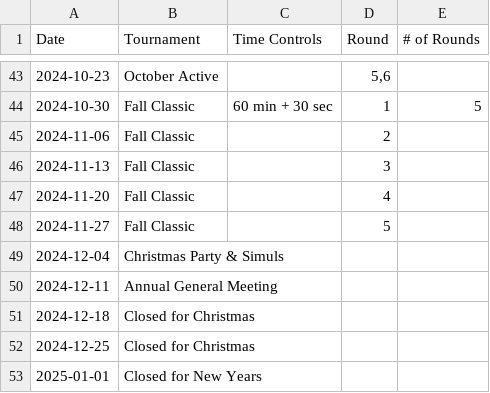
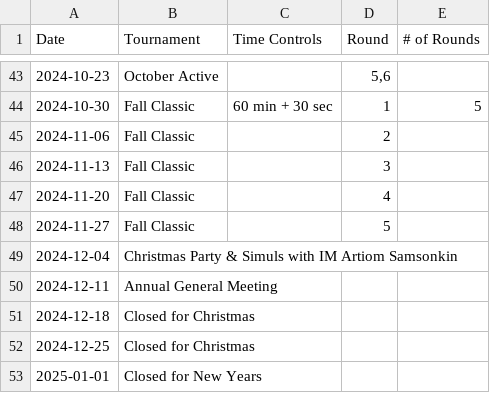
Before and after one commit to JonathanmZhang/mcc-Website, a CSV file: content/pages/schedule/2024Wednesday.csv, drawn as a sheet; only a part is shown, gaps mark what is left out.

Commit message:
updated home page and schedule

```diff
--- a/content/pages/schedule/2024Wednesday.csv
+++ b/content/pages/schedule/2024Wednesday.csv
@@ -48,3 +48,3 @@ Date,Tournament ,Time Controls,Round,# of Rounds
 2024-11-27,Fall Classic,,5,
-2024-12-04,Christmas Party & Simuls,,,
+2024-12-04,Christmas Party & Simuls with IM Artiom Samsonkin,,,
 2024-12-11,Annual General Meeting,,,
```
Also changed, not shown: 1 other file.
